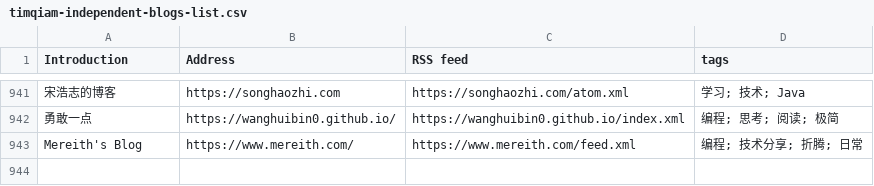
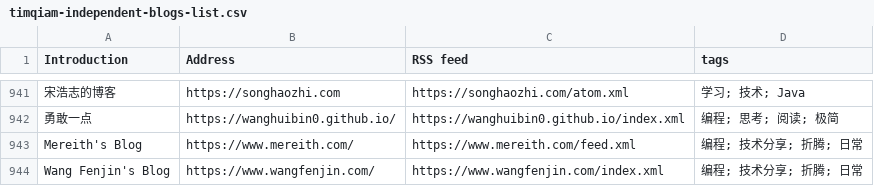
Before and after one commit to saveweb/rss-list-upstream, a CSV file: timqiam-independent-blogs-list.csv, drawn as a sheet; only a part is shown, gaps mark what is left out; the diff names each change by its address in the sheet, - before the commit and + after, or states it on an @@ line.

```diff
--- a/timqiam-independent-blogs-list.csv
+++ b/timqiam-independent-blogs-list.csv
+row 944: Wang Fenjin's Blog | https://www.wangfenjin.com/ | https://www.wangfenjin.com/index.xml | 编程; 技术分享; 折腾; 日常
```
Also changed, not shown: 1 other file.
